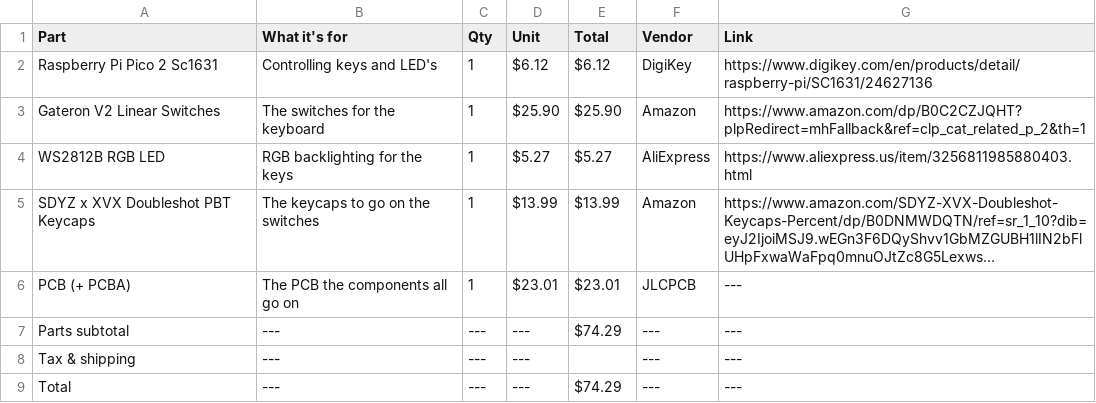
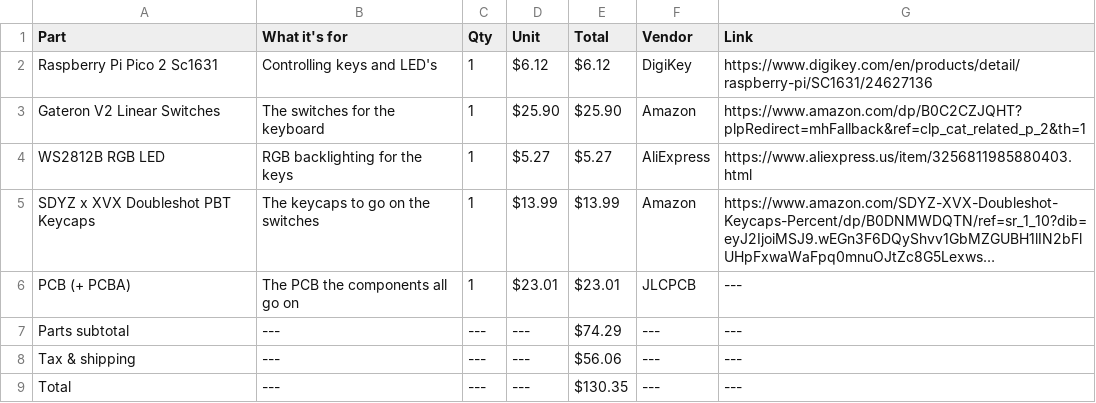
Before and after one commit to araschke001-commits/RGB-Keyboard, a CSV file: RGB Keyboard BOM.csv, drawn as a sheet; long unchanged cells end in ….

Commit message:
Revise RGB Keyboard BOM with updated totals
Updated the RGB Keyboard BOM to reflect new totals and added tax & shipping.

```diff
--- a/RGB Keyboard BOM.csv
+++ b/RGB Keyboard BOM.csv
@@ -7,3 +7,3 @@ PCB (+ PCBA),The PCB the components all go on,1,$23.01,$23.01,JLCPCB,---
 Parts subtotal,---,---,---,$74.29,---,---
-Tax & shipping,---,---,---,,---,---
-Total,---,---,---,$74.29,---,---
+Tax & shipping,---,---,---,$56.06,---,---
+Total,---,---,---,$130.35,---,---
```
